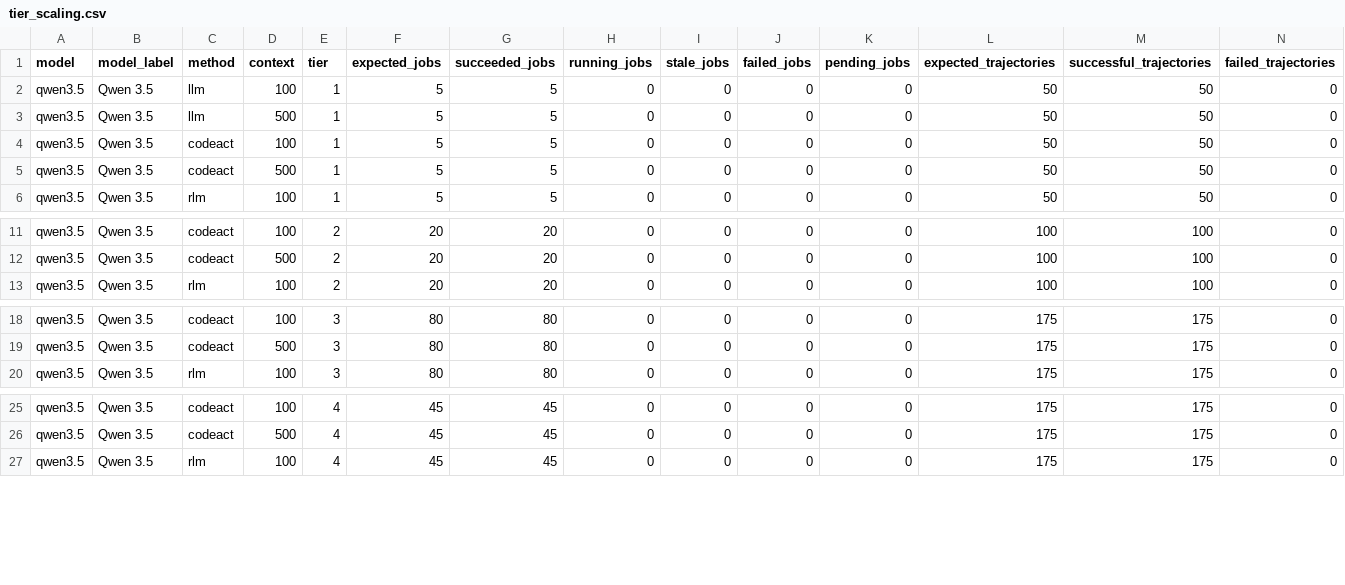
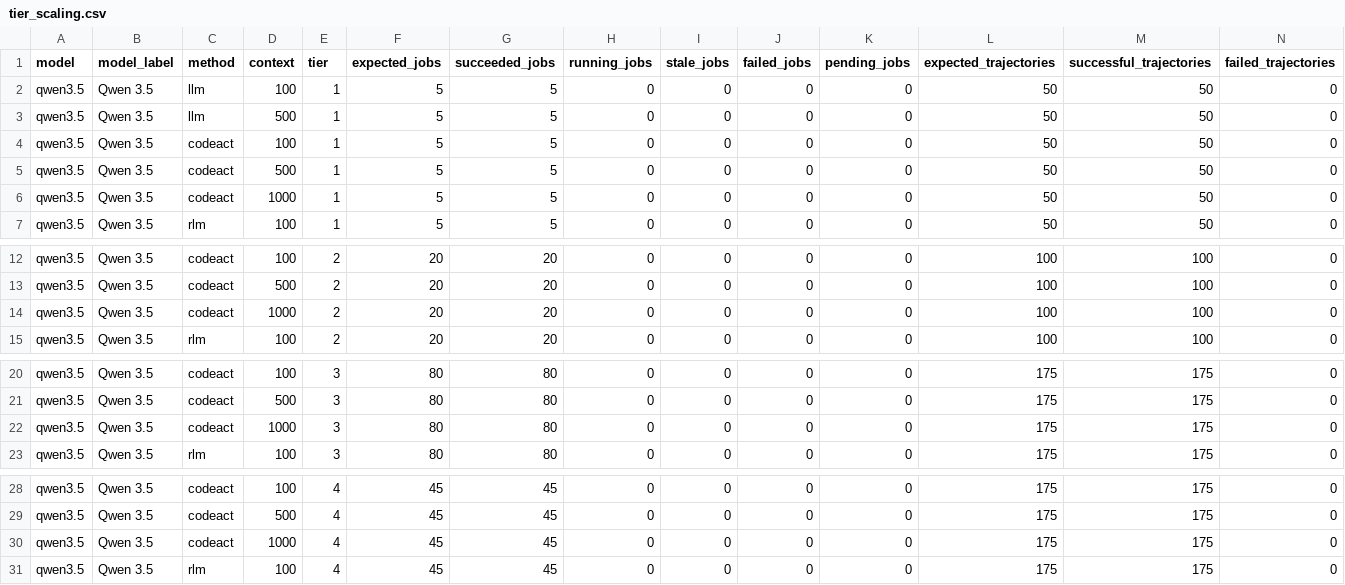
Before and after one commit to sathvikbhagavan/rlm, a CSV file: paper_plots/gold/iclr2027/tier_scaling.csv, drawn as a sheet; only a part is shown, gaps mark what is left out; rows hold the shown columns only; the diff names each change by its address in the sheet, - before the commit and + after, or states it on an @@ line.

Commit message:
Add complete Qwen appendix profile

```diff
--- a/paper_plots/gold/iclr2027/tier_scaling.csv
+++ b/paper_plots/gold/iclr2027/tier_scaling.csv
+row 6: qwen3.5 | Qwen 3.5 | codeact | 1000 | 1 | 5 | 5 | 0 | 0 | 0 | 0 | 50 | 50 | 0
+row 14: qwen3.5 | Qwen 3.5 | codeact | 1000 | 2 | 20 | 20 | 0 | 0 | 0 | 0 | 100 | 100 | 0
+row 22: qwen3.5 | Qwen 3.5 | codeact | 1000 | 3 | 80 | 80 | 0 | 0 | 0 | 0 | 175 | 175 | 0
+row 30: qwen3.5 | Qwen 3.5 | codeact | 1000 | 4 | 45 | 45 | 0 | 0 | 0 | 0 | 175 | 175 | 0
```
Also changed, not shown: paper_plots/gold/iclr2027/arm_status.csv, paper_plots/gold/iclr2027/tier_efficiency_across_models.csv, 21 other files.
